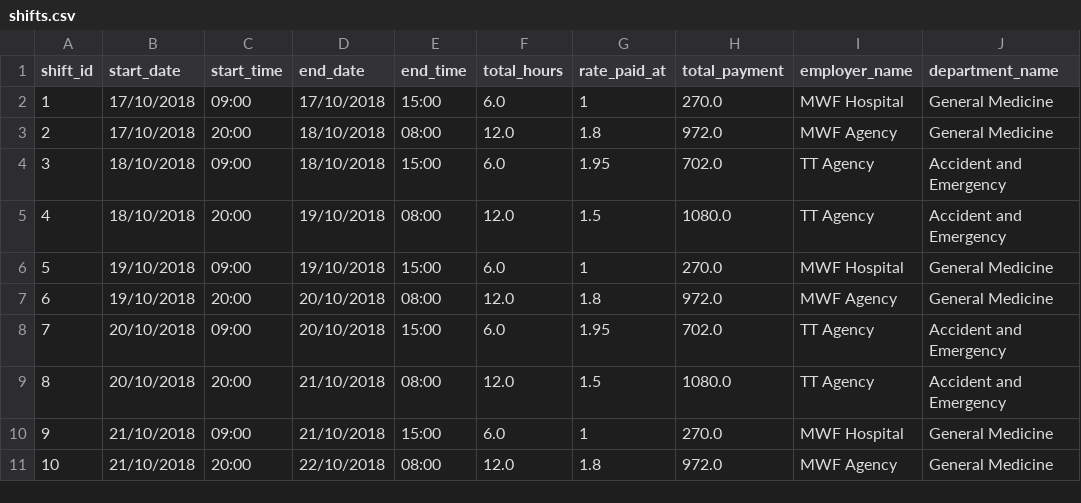
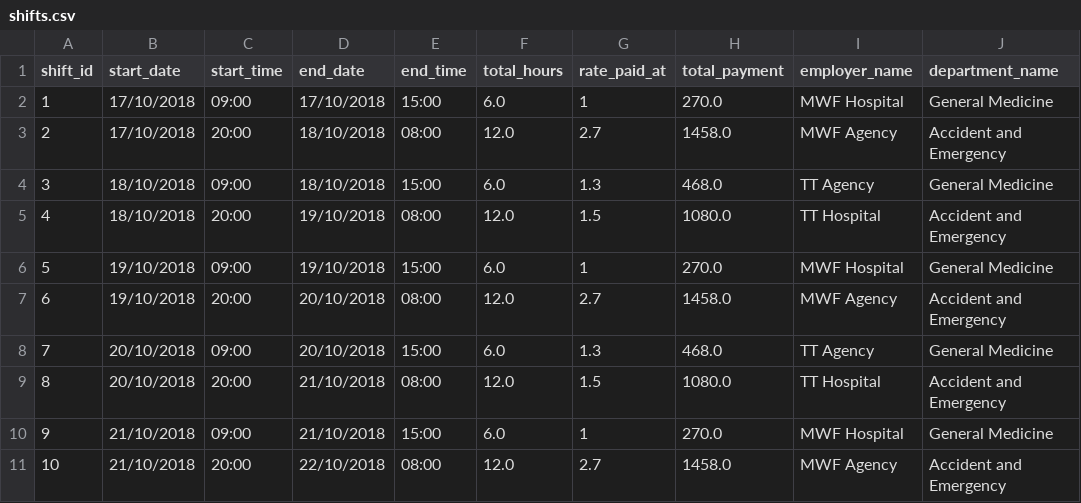
Before and after one commit to alexterenda/ruby-experiments, a CSV file: ruby-hospital-shifts/shifts.csv, drawn as a sheet.

```diff
--- a/ruby-hospital-shifts/shifts.csv
+++ b/ruby-hospital-shifts/shifts.csv
@@ -2,10 +2,10 @@ shift_id,start_date,start_time,end_date,end_time,total_hours,rate_paid_at,total_
 1,17/10/2018,09:00,17/10/2018,15:00,6.0,1,270.0,MWF Hospital,General Medicine
-2,17/10/2018,20:00,18/10/2018,08:00,12.0,1.8,972.0,MWF Agency,General Medicine
-3,18/10/2018,09:00,18/10/2018,15:00,6.0,1.95,702.0,TT Agency,Accident and Emergency
-4,18/10/2018,20:00,19/10/2018,08:00,12.0,1.5,1080.0,TT Agency,Accident and Emergency
+2,17/10/2018,20:00,18/10/2018,08:00,12.0,2.7,1458.0,MWF Agency,Accident and Emergency
+3,18/10/2018,09:00,18/10/2018,15:00,6.0,1.3,468.0,TT Agency,General Medicine
+4,18/10/2018,20:00,19/10/2018,08:00,12.0,1.5,1080.0,TT Hospital,Accident and Emergency
 5,19/10/2018,09:00,19/10/2018,15:00,6.0,1,270.0,MWF Hospital,General Medicine
-6,19/10/2018,20:00,20/10/2018,08:00,12.0,1.8,972.0,MWF Agency,General Medicine
-7,20/10/2018,09:00,20/10/2018,15:00,6.0,1.95,702.0,TT Agency,Accident and Emergency
-8,20/10/2018,20:00,21/10/2018,08:00,12.0,1.5,1080.0,TT Agency,Accident and Emergency
+6,19/10/2018,20:00,20/10/2018,08:00,12.0,2.7,1458.0,MWF Agency,Accident and Emergency
+7,20/10/2018,09:00,20/10/2018,15:00,6.0,1.3,468.0,TT Agency,General Medicine
+8,20/10/2018,20:00,21/10/2018,08:00,12.0,1.5,1080.0,TT Hospital,Accident and Emergency
 9,21/10/2018,09:00,21/10/2018,15:00,6.0,1,270.0,MWF Hospital,General Medicine
-10,21/10/2018,20:00,22/10/2018,08:00,12.0,1.8,972.0,MWF Agency,General Medicine
+10,21/10/2018,20:00,22/10/2018,08:00,12.0,2.7,1458.0,MWF Agency,Accident and Emergency
```
Also changed, not shown: 1 other file.
